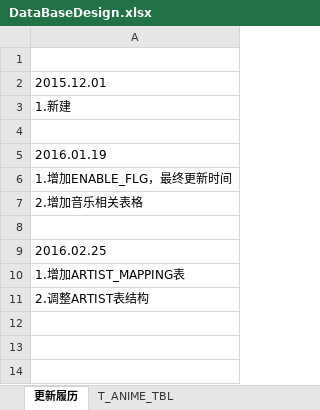
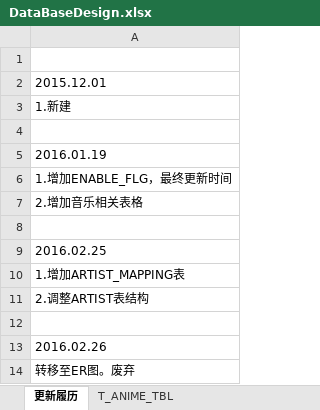
Before and after one commit to kirisamex/Animedata, an Excel workbook: SqlServerDBTable/DataBaseDesign.xlsx, sheet 更新履历, drawn as a sheet; values as stored, in another font and other column widths than the file's, no borders; charts and pictures not drawn; the diff names each change by its address in the sheet, - before the commit and + after, or states it on an @@ line.

```diff
--- a/SqlServerDBTable/DataBaseDesign.xlsx (sheet 更新履历)
+++ b/SqlServerDBTable/DataBaseDesign.xlsx (sheet 更新履历)
+row 12: (empty)
+row 13: 2016.02.26
+row 14: 转移至ER图。废弃
```
Also changed, not shown: sheet T_CHARACTER_TBL, charts or pictures, 22 other files.
